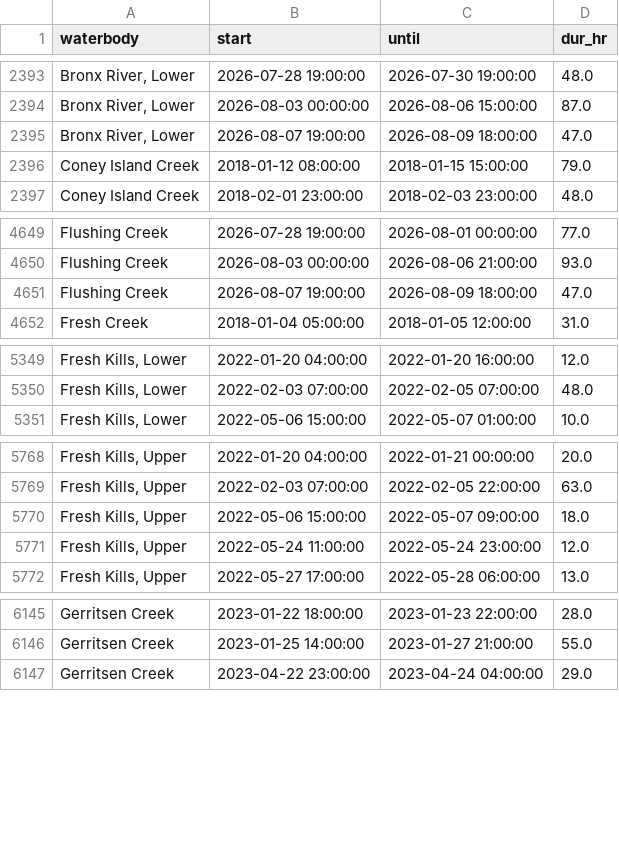
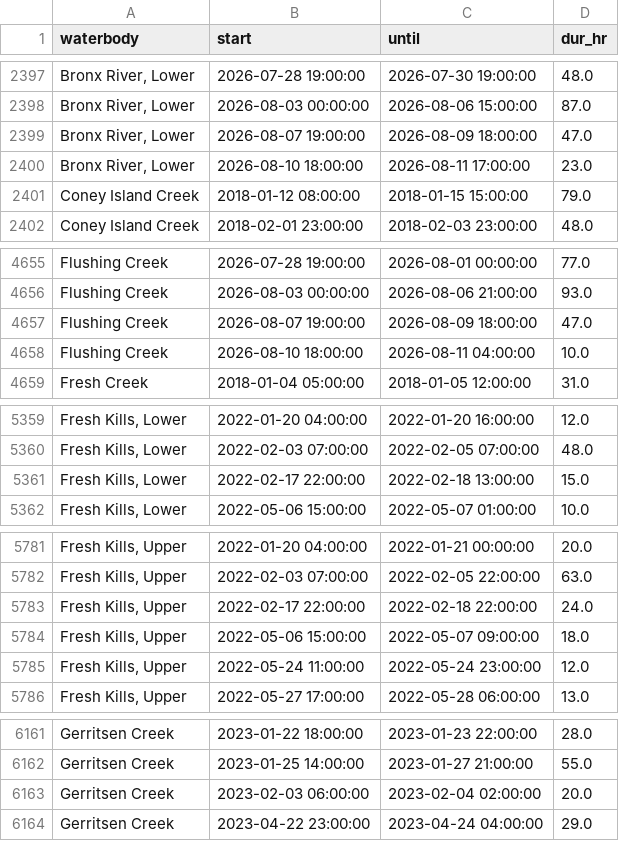
Before and after one commit to michaeledwardescobar/nycdep-waterbody-advisory, a CSV file: analysis/all_waterbody_episodes.csv, drawn as a sheet; only a part is shown, gaps mark what is left out; the diff covers the shown part only; the diff names each change by its address in the sheet, - before the commit and + after, or states it on an @@ line.

```diff
--- a/analysis/all_waterbody_episodes.csv
+++ b/analysis/all_waterbody_episodes.csv
+row 2400: Bronx River, Lower | 2026-08-10 18:00:00 | 2026-08-11 17:00:00 | 23.0
+row 4658: Flushing Creek | 2026-08-10 18:00:00 | 2026-08-11 04:00:00 | 10.0
+row 5361: Fresh Kills, Lower | 2022-02-17 22:00:00 | 2022-02-18 13:00:00 | 15.0
+row 5783: Fresh Kills, Upper | 2022-02-17 22:00:00 | 2022-02-18 22:00:00 | 24.0
+row 6163: Gerritsen Creek | 2023-02-03 06:00:00 | 2023-02-04 02:00:00 | 20.0
```
Also changed, not shown: 24 added rows and 2 edited cells elsewhere in this file, analysis/waterbody_summary.csv, 2 other files.
